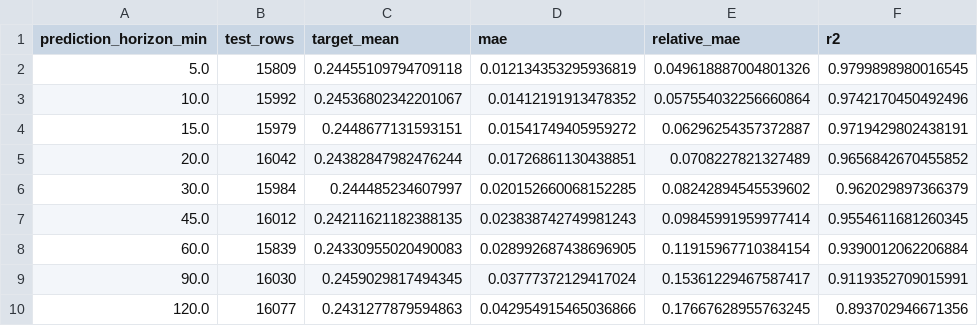
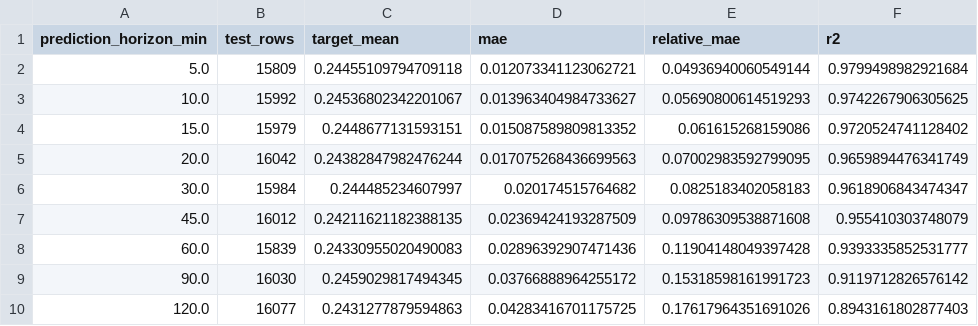
Before and after one commit to qkdawn/OccuEVRoute, a CSV file: docs/figures/occupancy_horizon_by_horizon_metrics.csv, drawn as a sheet.

```diff
--- a/docs/figures/occupancy_horizon_by_horizon_metrics.csv
+++ b/docs/figures/occupancy_horizon_by_horizon_metrics.csv
@@ -1,10 +1,10 @@
 prediction_horizon_min,test_rows,target_mean,mae,relative_mae,r2
-5.0,15809,0.24455109794709118,0.012134353295936819,0.049618887004801326,0.9799898980016545
-10.0,15992,0.24536802342201067,0.01412191913478352,0.057554032256660864,0.9742170450492496
-15.0,15979,0.2448677131593151,0.01541749405959272,0.06296254357372887,0.9719429802438191
-20.0,16042,0.24382847982476244,0.01726861130438851,0.0708227821327489,0.9656842670455852
-30.0,15984,0.244485234607997,0.020152660068152285,0.08242894545539602,0.962029897366379
-45.0,16012,0.24211621182388135,0.023838742749981243,0.09845991959977414,0.9554611681260345
-60.0,15839,0.24330955020490083,0.028992687438696905,0.11915967710384154,0.9390012062206884
-90.0,16030,0.2459029817494345,0.03777372129417024,0.15361229467587417,0.9119352709015991
-120.0,16077,0.2431277879594863,0.042954915465036866,0.17667628955763245,0.893702946671356
+5.0,15809,0.24455109794709118,0.012073341123062721,0.04936940060549144,0.9799498982921684
+10.0,15992,0.24536802342201067,0.013963404984733627,0.05690800614519293,0.9742267906305625
+15.0,15979,0.2448677131593151,0.015087589809813352,0.061615268159086,0.9720524741128402
+20.0,16042,0.24382847982476244,0.017075268436699563,0.07002983592799095,0.9659894476341749
+30.0,15984,0.244485234607997,0.020174515764682,0.0825183402058183,0.9618906843474347
+45.0,16012,0.24211621182388135,0.02369424193287509,0.09786309538871608,0.955410303748079
+60.0,15839,0.24330955020490083,0.02896392907471436,0.11904148049397428,0.9393335852531777
+90.0,16030,0.2459029817494345,0.03766888964255172,0.15318598161991723,0.9119712826576142
+120.0,16077,0.2431277879594863,0.04283416701175725,0.17617964351691026,0.8943161802877403
```
Also changed, not shown: docs/figures/occupancy_horizon_feature_importance.csv, docs/figures/occupancy_horizon_feature_set_metrics.csv, 19 other files.
